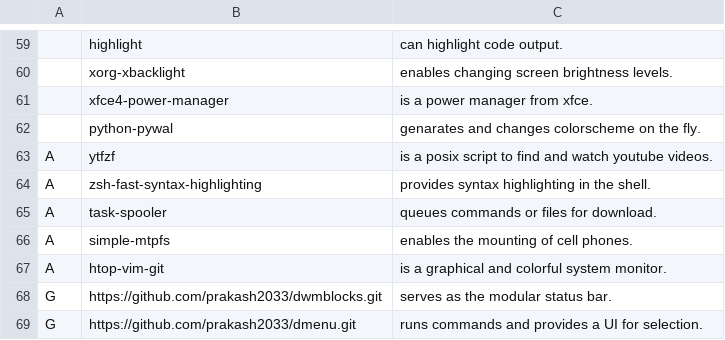
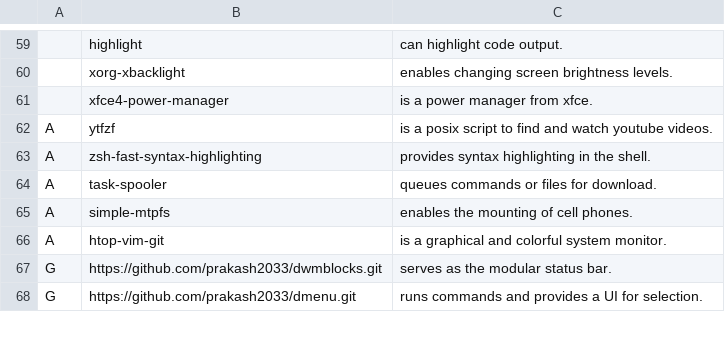
Before and after one commit to trongnghiango/PARBS, a CSV file: progs.csv, drawn as a sheet; only a part is shown, gaps mark what is left out; the diff names each change by its address in the sheet, - before the commit and + after, or states it on an @@ line.

Commit message:
Removed python-pywal

```diff
--- a/progs.csv
+++ b/progs.csv
-row 62:  | python-pywal | genarates and changes colorscheme on the fly.
```
